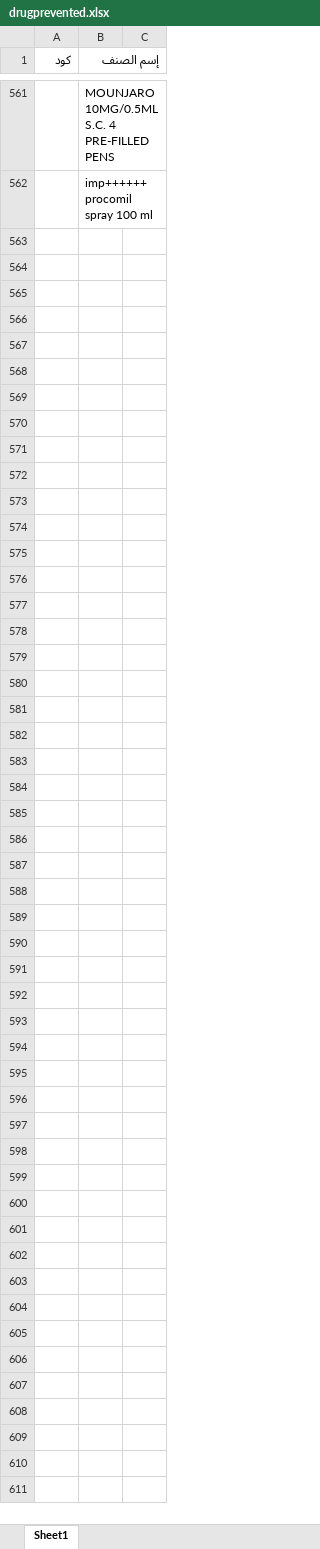
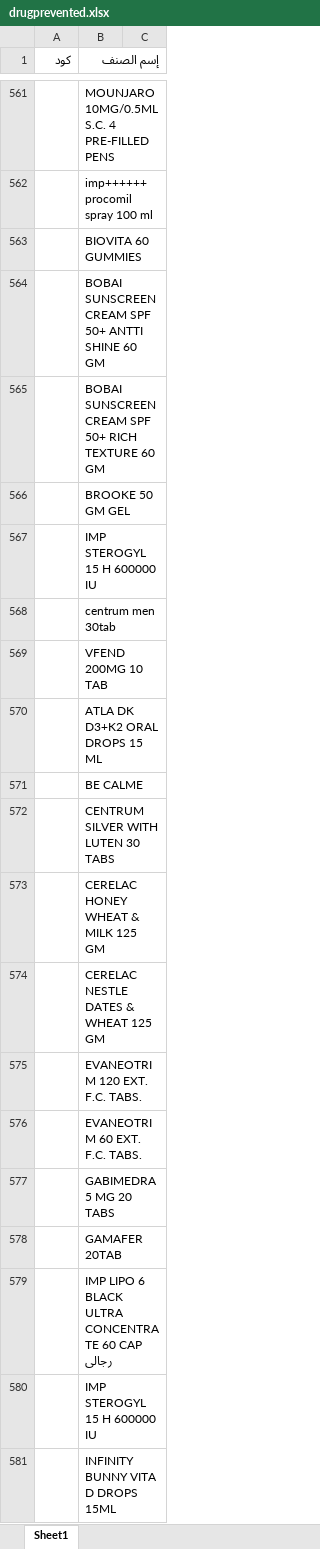
Before and after one commit to abdalhamid19/PharmaSupplyBot, an Excel workbook: data/input/prevented_items/drugprevented.xlsx, sheet Sheet1, drawn as a sheet; only a part is shown, gaps mark what is left out; values as stored, in another font and other column widths than the file's, no borders; the diff covers the shown part only; the diff names each change by its address in the sheet, - before the commit and + after, or states it on an @@ line.

```diff
--- a/data/input/prevented_items/drugprevented.xlsx (sheet Sheet1)
+++ b/data/input/prevented_items/drugprevented.xlsx (sheet Sheet1)
+row 563:  | BIOVITA 60 GUMMIES
+row 564:  | BOBAI SUNSCREEN CREAM SPF 50+ ANTTI SHINE 60 GM
+row 565:  | BOBAI SUNSCREEN CREAM SPF 50+ RICH TEXTURE 60 GM
+row 566:  | BROOKE 50 GM GEL
+row 567:  | IMP STEROGYL 15 H 600000 IU
+row 568:  | centrum men 30tab
+row 569:  | VFEND 200MG 10 TAB
+row 570:  | ATLA DK D3+K2 ORAL DROPS 15 ML
+row 571:  | BE CALME
+row 572:  | CENTRUM SILVER WITH LUTEN 30 TABS
+row 573:  | CERELAC HONEY WHEAT & MILK 125 GM
+row 574:  | CERELAC NESTLE DATES & WHEAT 125 GM
+row 575:  | EVANEOTRIM 120 EXT. F.C. TABS.
+row 576:  | EVANEOTRIM 60 EXT. F.C. TABS.
+row 577:  | GABIMEDRA 5 MG 20 TABS
+row 578:  | GAMAFER 20TAB
+row 579:  | IMP LIPO 6 BLACK ULTRA CONCENTRATE 60 CAP رجالى
+row 580:  | IMP STEROGYL 15 H 600000 IU
+row 581:  | INFINITY BUNNY VITA D DROPS 15ML
```
Also changed, not shown: 12 added rows elsewhere in this sheet, data/input/prevented_items/فاهس.xlsx, 3 other files.
